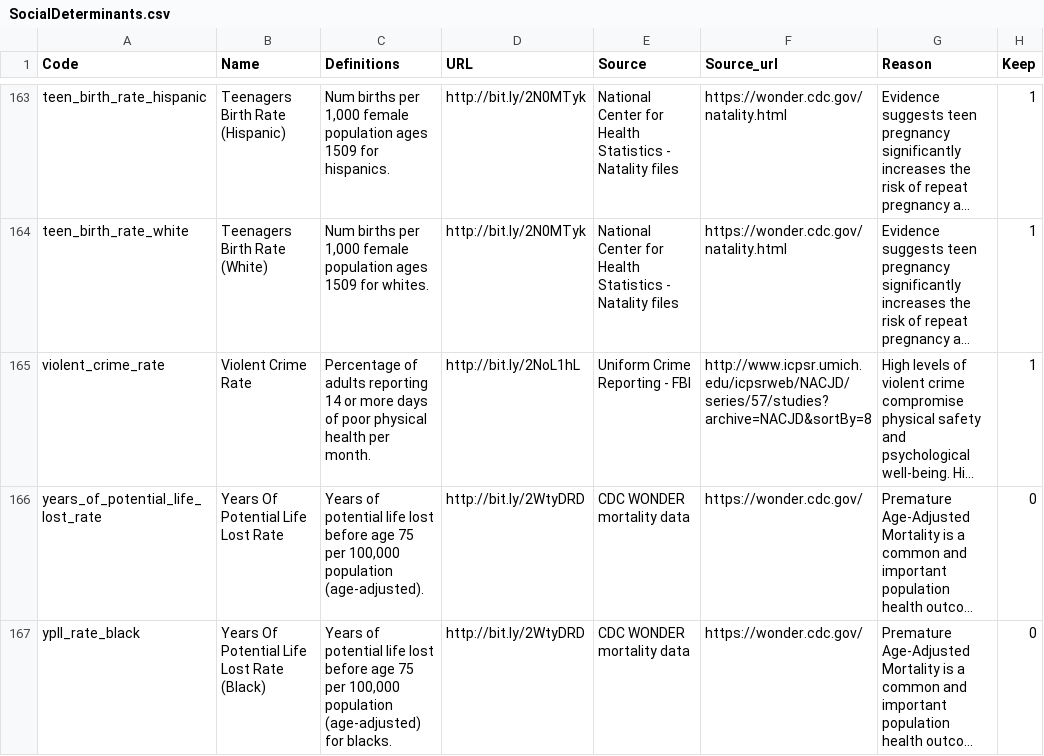
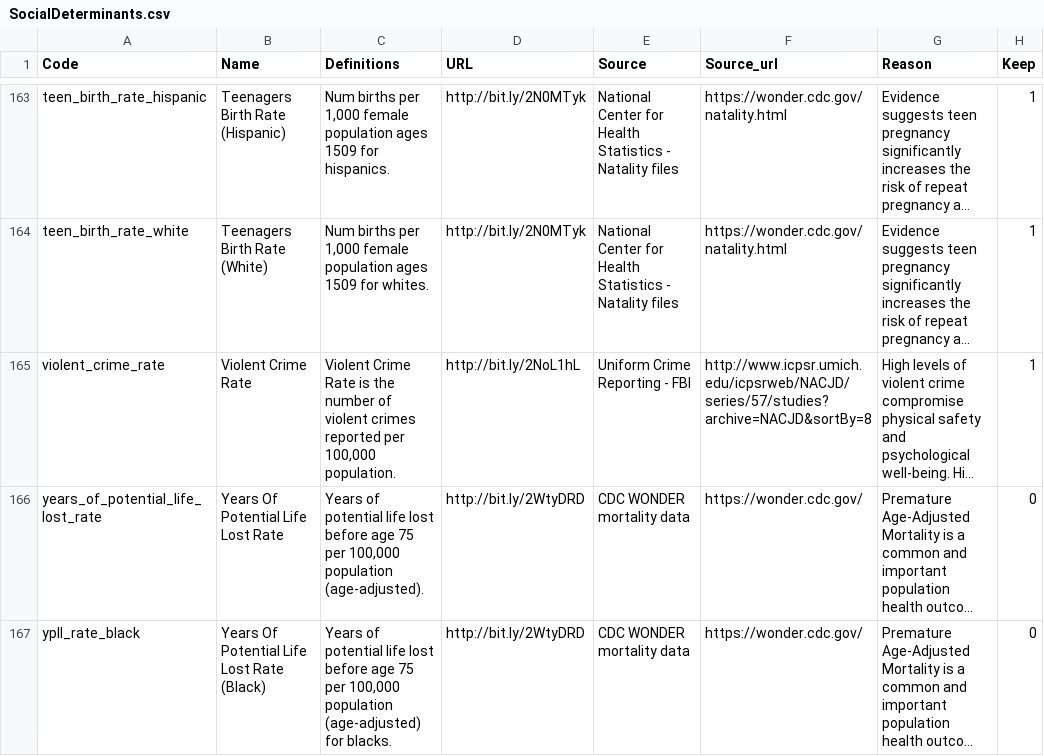
Before and after one commit to TheRensselaerIDEA/MortalityMinder, a CSV file: init/SocialDeterminants.csv, drawn as a sheet; only a part is shown, gaps mark what is left out; long unchanged cells end in …; the diff names each change by its address in the sheet, - before the commit and + after, or states it on an @@ line.

Commit message:
Fixed violent crime definition

```diff
--- a/init/SocialDeterminants.csv
+++ b/init/SocialDeterminants.csv
-C165 (Definitions): Percentage of adults reporting 14 or more days of poor physical health per month.
+C165 (Definitions): Violent Crime Rate is the number of violent crimes reported per 100,000 population.
```
